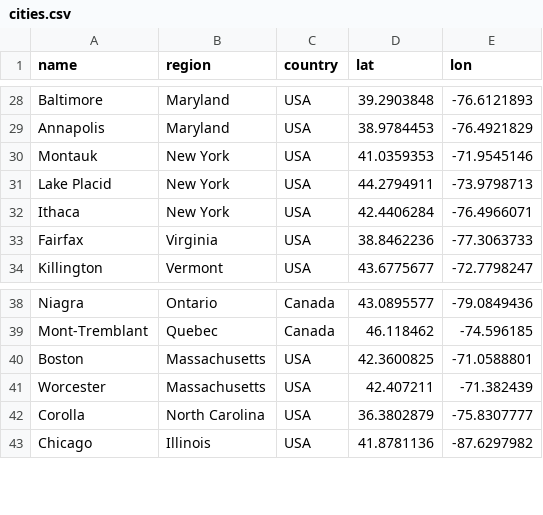
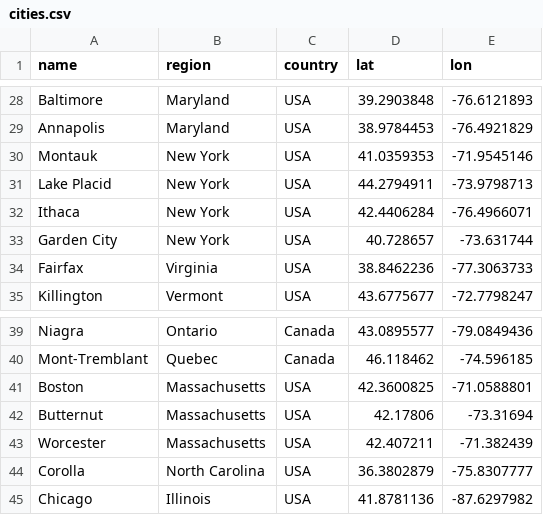
Before and after one commit to jamesmcglone/d3-maps, a CSV file: travelmap/cities.csv, drawn as a sheet; only a part is shown, gaps mark what is left out; the diff names each change by its address in the sheet, - before the commit and + after, or states it on an @@ line.

Commit message:
travelmap code clean up

```diff
--- a/travelmap/cities.csv
+++ b/travelmap/cities.csv
+row 33: Garden City | New York | USA | 40.728657 | -73.631744
+row 42: Butternut | Massachusetts | USA | 42.17806 | -73.31694
```
Also changed, not shown: travelmap/countries.csv, 1 other file.
